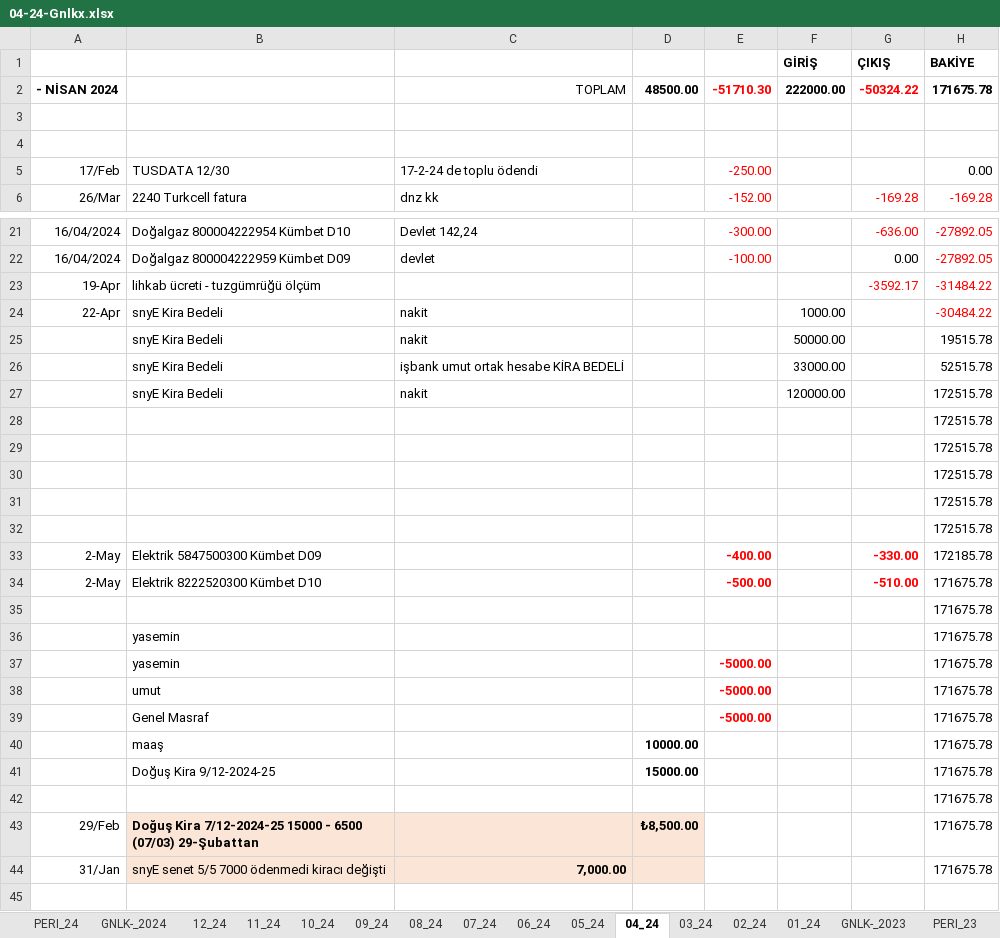
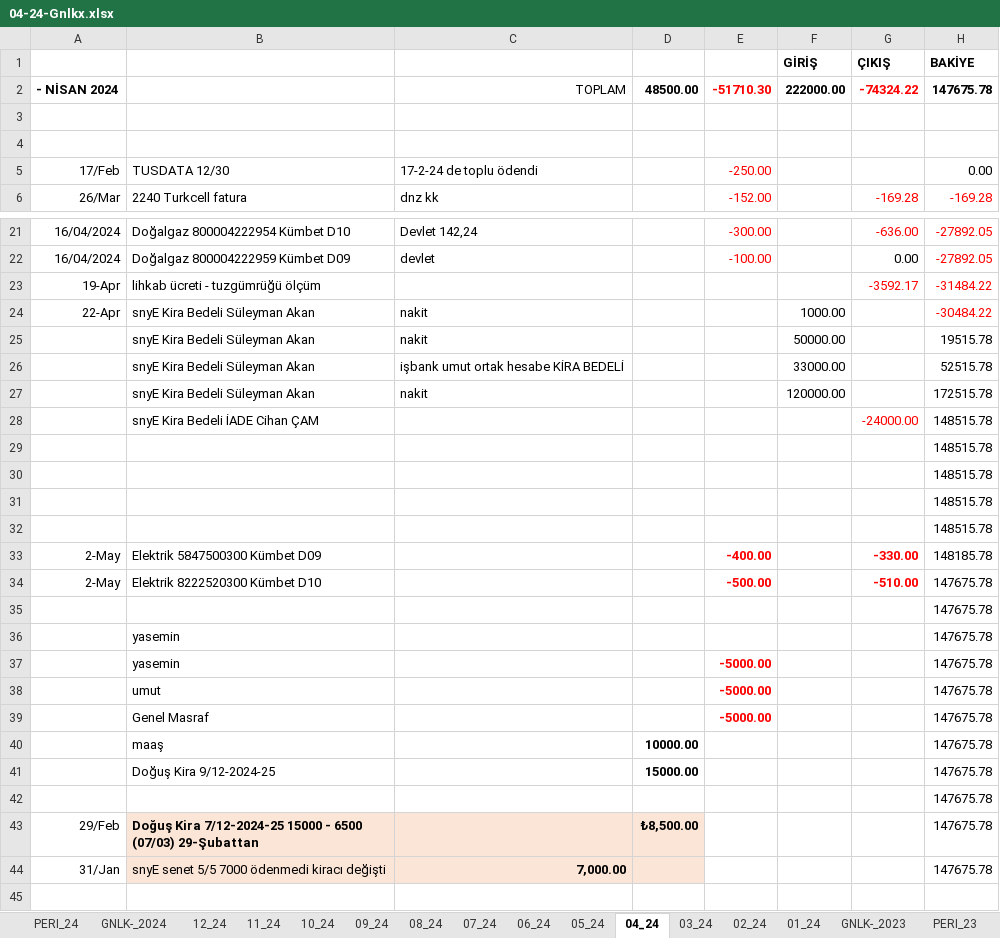
Before and after one commit to roboturx/tdy, an Excel workbook: 04-24-Gnlkx.xlsx, sheet 04_24, drawn as a sheet; only a part is shown, gaps mark what is left out; values as stored, in another font and other column widths than the file's, no borders; removed rows and columns are numbered as before the commit, all else as after; the diff covers the shown part only; the diff names each change by its address in the sheet, - before the commit and + after, or states it on an @@ line.

```diff
--- a/04-24-Gnlkx.xlsx (sheet 04_24)
+++ b/04-24-Gnlkx.xlsx (sheet 04_24)
-G2 (ÇIKIŞ): -50324.22
+G2 (ÇIKIŞ): -74324.22
-H2 (BAKİYE): 171675.78
+H2 (BAKİYE): 147675.78
-B24:B27: snyE Kira Bedeli
+B24:B27: snyE Kira Bedeli Süleyman Akan
-row 28:  |  |  |  |  |  |  | 172515.78
+row 28:  | snyE Kira Bedeli İADE Cihan ÇAM |  |  |  |  | -24000.00 | 148515.78
-H29:H32 (BAKİYE): 172515.78
+H29:H32 (BAKİYE): 148515.78
-H33 (BAKİYE): 172185.78
+H33 (BAKİYE): 148185.78
-H34:H44 (BAKİYE): 171675.78
+H34:H44 (BAKİYE): 147675.78
```
Also changed, not shown: 1 edited cell elsewhere in this sheet, sheet GNLK-_2024, 05-24-YTRM.xlsx, 10 other files.
